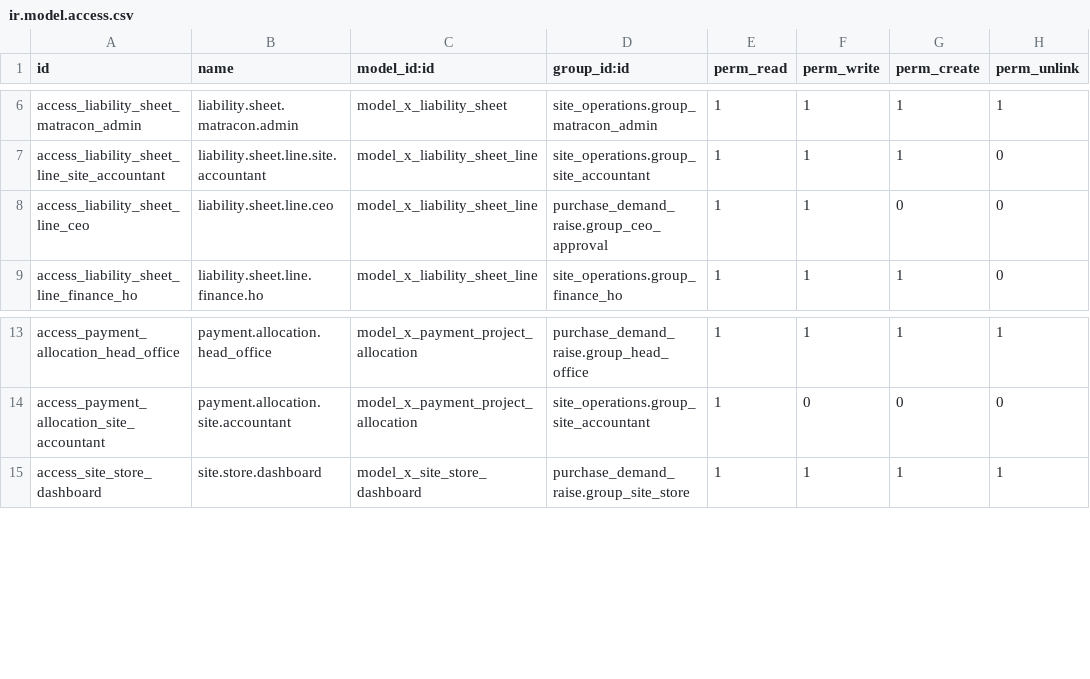
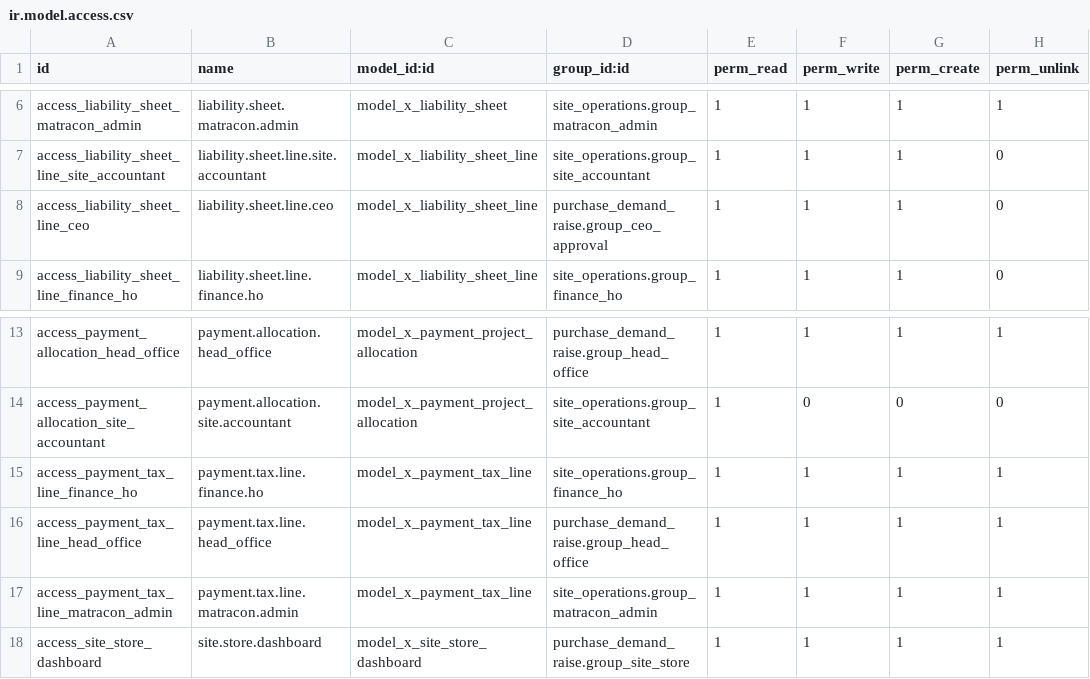
Before and after one commit to bilalfcca/matracon_odoo_erp, a CSV file: site_operations/security/ir.model.access.csv, drawn as a sheet; only a part is shown, gaps mark what is left out.

```diff
--- a/site_operations/security/ir.model.access.csv
+++ b/site_operations/security/ir.model.access.csv
@@ -7,3 +7,3 @@ access_liability_sheet_matracon_admin,liability.sheet.matracon.admin,model_x_lia
 access_liability_sheet_line_site_accountant,liability.sheet.line.site.accountant,model_x_liability_sheet_line,site_operations.group_site_accountant,1,1,1,0
-access_liability_sheet_line_ceo,liability.sheet.line.ceo,model_x_liability_sheet_line,purchase_demand_raise.group_ceo_approval,1,1,0,0
+access_liability_sheet_line_ceo,liability.sheet.line.ceo,model_x_liability_sheet_line,purchase_demand_raise.group_ceo_approval,1,1,1,0
 access_liability_sheet_line_finance_ho,liability.sheet.line.finance.ho,model_x_liability_sheet_line,site_operations.group_finance_ho,1,1,1,0
@@ -14,2 +14,5 @@ access_payment_allocation_head_office,payment.allocation.head_office,model_x_pay
 access_payment_allocation_site_accountant,payment.allocation.site.accountant,model_x_payment_project_allocation,site_operations.group_site_accountant,1,0,0,0
+access_payment_tax_line_finance_ho,payment.tax.line.finance.ho,model_x_payment_tax_line,site_operations.group_finance_ho,1,1,1,1
+access_payment_tax_line_head_office,payment.tax.line.head_office,model_x_payment_tax_line,purchase_demand_raise.group_head_office,1,1,1,1
+access_payment_tax_line_matracon_admin,payment.tax.line.matracon.admin,model_x_payment_tax_line,site_operations.group_matracon_admin,1,1,1,1
 access_site_store_dashboard,site.store.dashboard,model_x_site_store_dashboard,purchase_demand_raise.group_site_store,1,1,1,1
```
Also changed, not shown: 14 other files.
